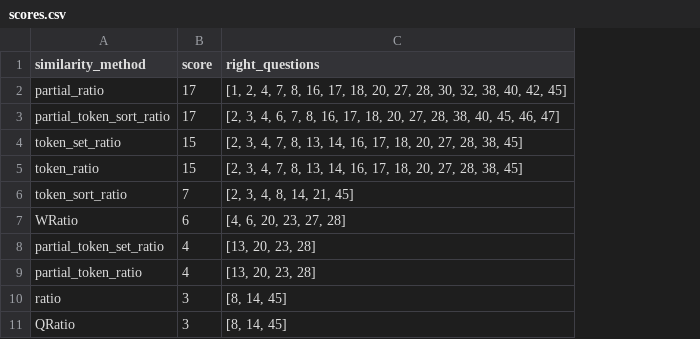
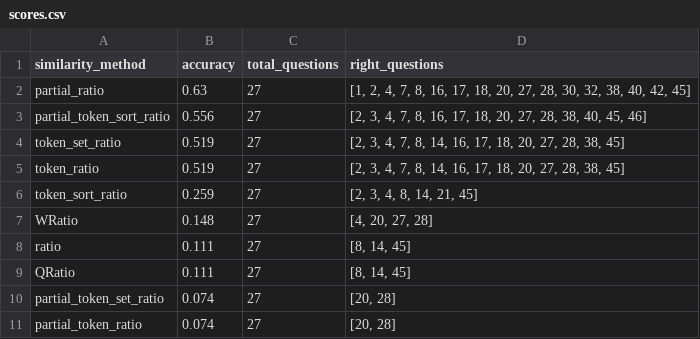
Before and after one commit to BrenosmMaia/projeto_final, a CSV file: src/anotacao/top_n_similarity/scores.csv, drawn as a sheet; removed rows and columns are numbered as before the commit, all else as after; the diff names each change by its address in the sheet, - before the commit and + after, or states it on an @@ line.

Commit message:
adding  accuracy and table index

```diff
--- a/src/anotacao/top_n_similarity/scores.csv
+++ b/src/anotacao/top_n_similarity/scores.csv
-column B (score), rows 2-7: 17 | 17 | 15 | 15 | 7 | 6; rows 10-11: 3 | 3
+column B (accuracy), rows 2-9: 0.63 | 0.556 | 0.519 | 0.519 | 0.259 | 0.148 | 0.111 | 0.111
+column C (total_questions), rows 2-9: all 27
-D3 (right_questions): …3, 4, 6, 7, 8, 16, 17, 18, 20, 27, 28, 38, 40, 45, 46, 47]
+D3 (right_questions): …3, 4, 7, 8, 16, 17, 18, 20, 27, 28, 38, 40, 45, 46]
-D4:D5 (right_questions): …7, 8, 13, 14, 16,…
+D4:D5 (right_questions): …7, 8, 14, 16,…
-D7 (right_questions): [4, 6, 20, 23, 27, 28]
+D7 (right_questions): [4, 20, 27, 28]
-row 8: partial_token_set_ratio | 4 | [13, 20, 23, 28]
-row 9: partial_token_ratio | 4 | [13, 20, 23, 28]
+row 10: partial_token_set_ratio | 0.074 | 27 | [20, 28]
+row 11: partial_token_ratio | 0.074 | 27 | [20, 28]
```
Also changed, not shown: 6 other files.
